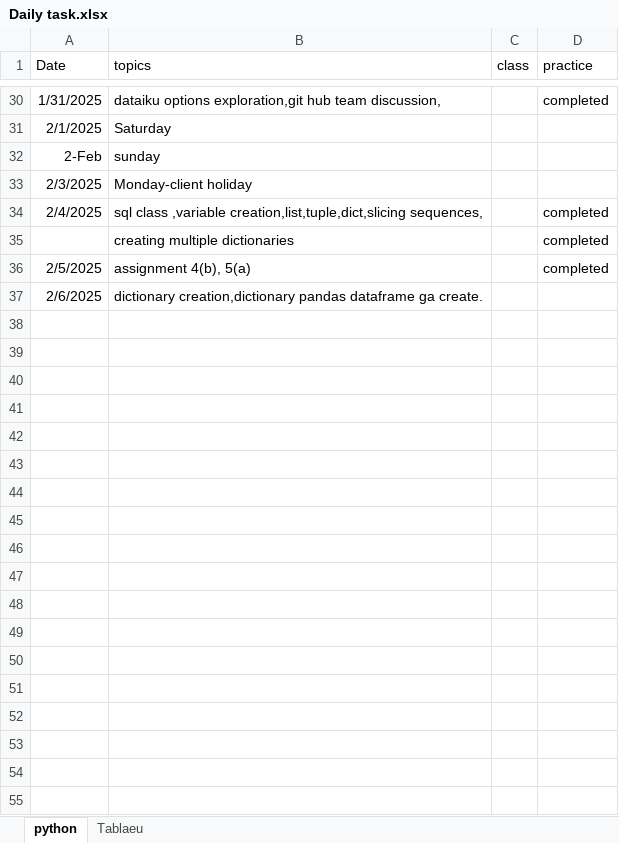
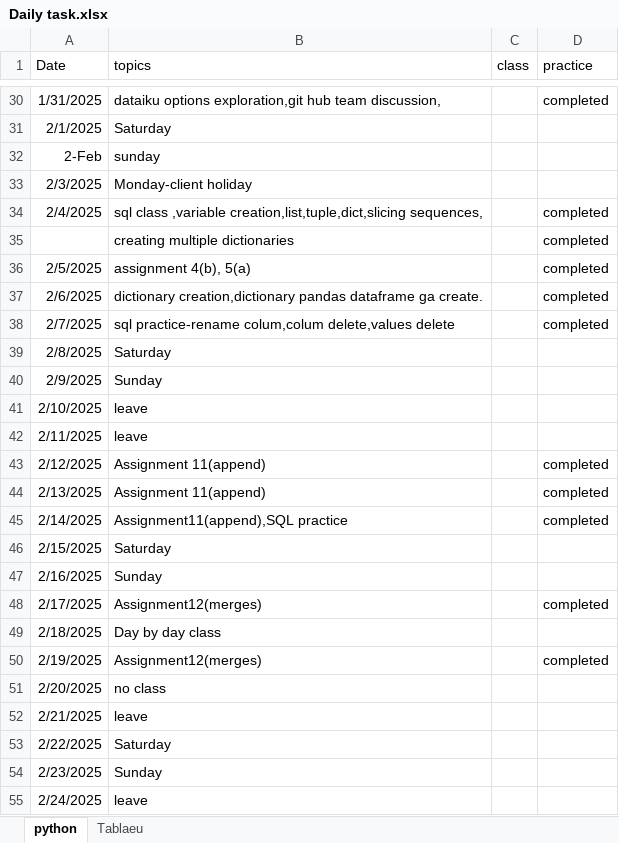
Before and after one commit to mnagarathnam/Daily-Status, an Excel workbook: Daily task.xlsx, sheet python, drawn as a sheet; only a part is shown, gaps mark what is left out; values as stored, in another font and other column widths than the file's, no borders; the diff covers the shown part only; the diff names each change by its address in the sheet, - before the commit and + after, or states it on an @@ line.

Commit message:
Add files via upload
uploadfile

```diff
--- a/Daily task.xlsx (sheet python)
+++ b/Daily task.xlsx (sheet python)
-D37 (practice): (empty)
+D37 (practice): completed
+row 38: 2/7/2025 | sql practice-rename colum,colum delete,values delete |  | completed
+row 39: 2/8/2025 | Saturday
+row 40: 2/9/2025 | Sunday
+row 41: 2/10/2025 | leave
+row 42: 2/11/2025 | leave
+row 43: 2/12/2025 | Assignment 11(append) |  | completed
+row 44: 2/13/2025 | Assignment 11(append) |  | completed
+row 45: 2/14/2025 | Assignment11(append),SQL practice |  | completed
+row 46: 2/15/2025 | Saturday
+row 47: 2/16/2025 | Sunday
+row 48: 2/17/2025 | Assignment12(merges) |  | completed
+row 49: 2/18/2025 | Day by day class
+row 50: 2/19/2025 | Assignment12(merges) |  | completed
+row 51: 2/20/2025 | no class
+row 52: 2/21/2025 | leave
+row 53: 2/22/2025 | Saturday
+row 54: 2/23/2025 | Sunday
+row 55: 2/24/2025 | leave
```
Also changed, not shown: 13 added rows elsewhere in this sheet.
